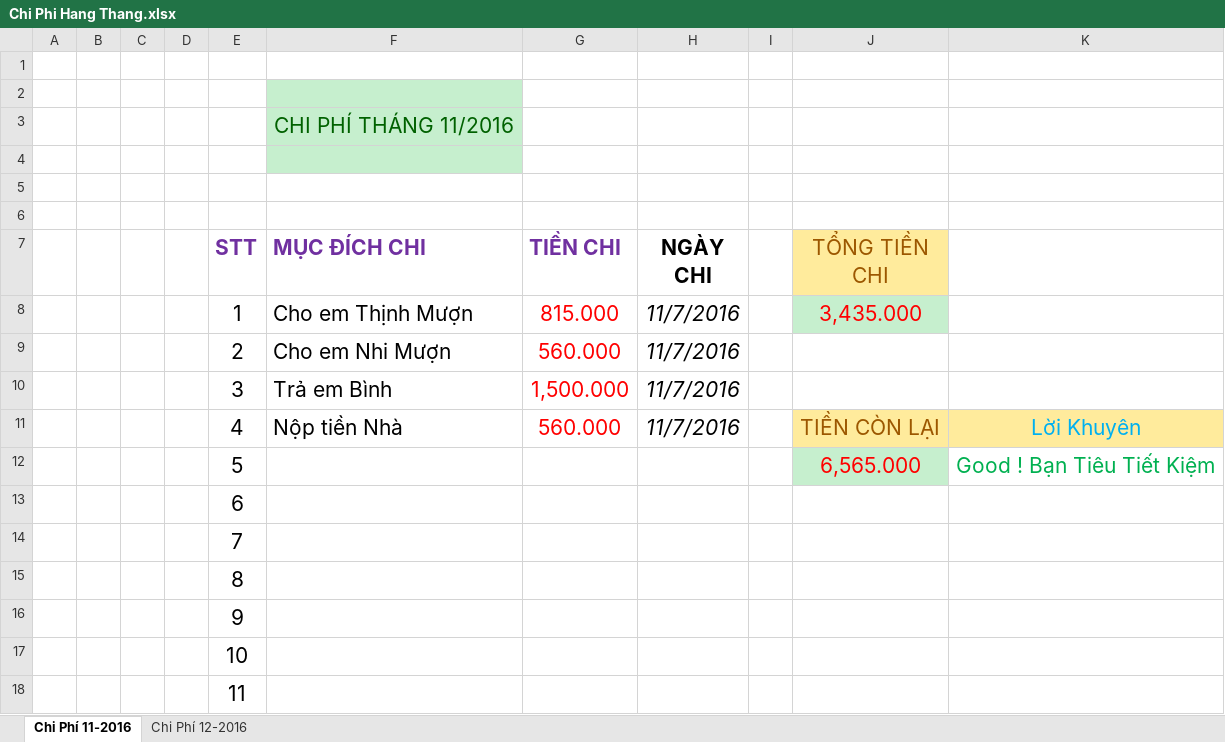
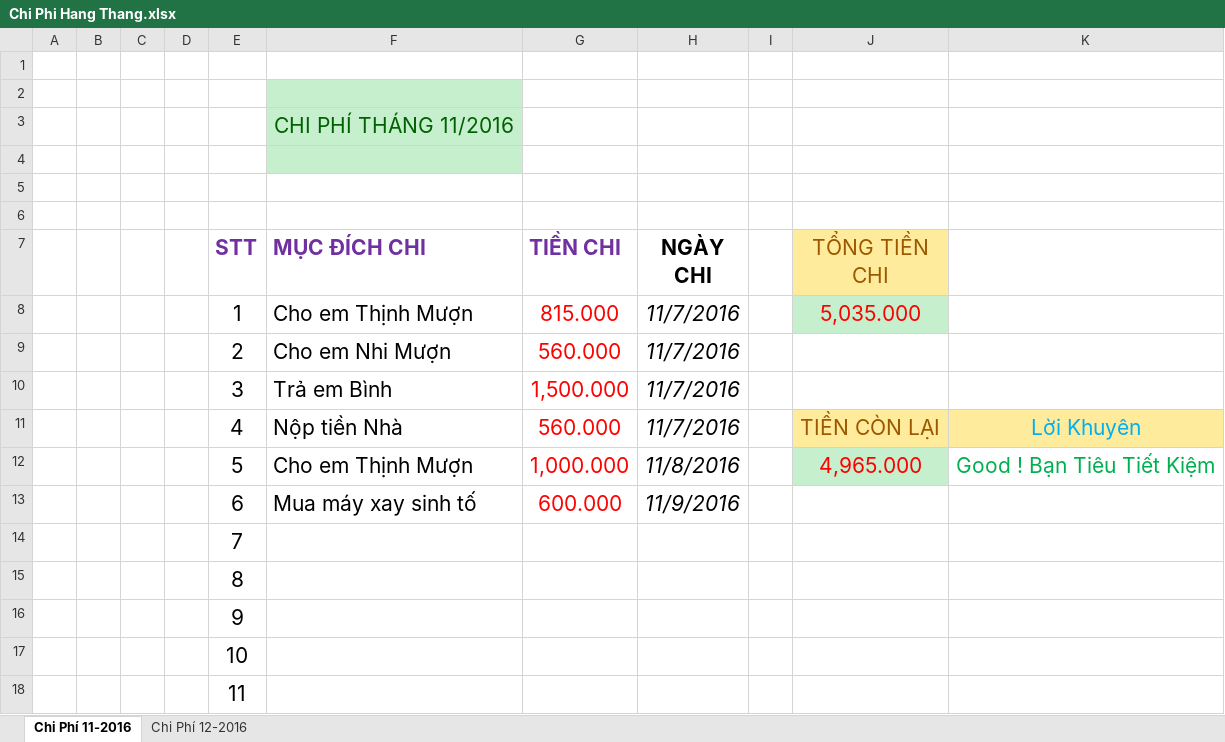
Before and after one commit to phamminhanhdhbk/TONG-HOP, an Excel workbook: Chi Phi Hang Thang.xlsx, sheet Chi Phí 11-2016, drawn as a sheet; only a part is shown; values as stored, in another font and other column widths than the file's, no borders; removed rows and columns are numbered as before the commit, all else as after; the diff names each change by its address in the sheet, - before the commit and + after, or states it on an @@ line.

```diff
--- a/Chi Phi Hang Thang.xlsx (sheet Chi Phí 11-2016)
+++ b/Chi Phi Hang Thang.xlsx (sheet Chi Phí 11-2016)
-J8 (TỔNG TIỀN CHI): 3,435.000
+J8 (TỔNG TIỀN CHI): 5,035.000
-row 12:  |  |  |  | 5 |  |  |  |  | 6,565.000 | Good ! Bạn Tiêu Tiết Kiệm
-row 13:  |  |  |  | 6
+row 12:  |  |  |  | 5 | Cho em Thịnh Mượn | 1,000.000 | 11/8/2016 |  | 4,965.000 | Good ! Bạn Tiêu Tiết Kiệm
+row 13:  |  |  |  | 6 | Mua máy xay sinh tố | 600.000 | 11/9/2016
```
Also changed, not shown: 2 other files.
